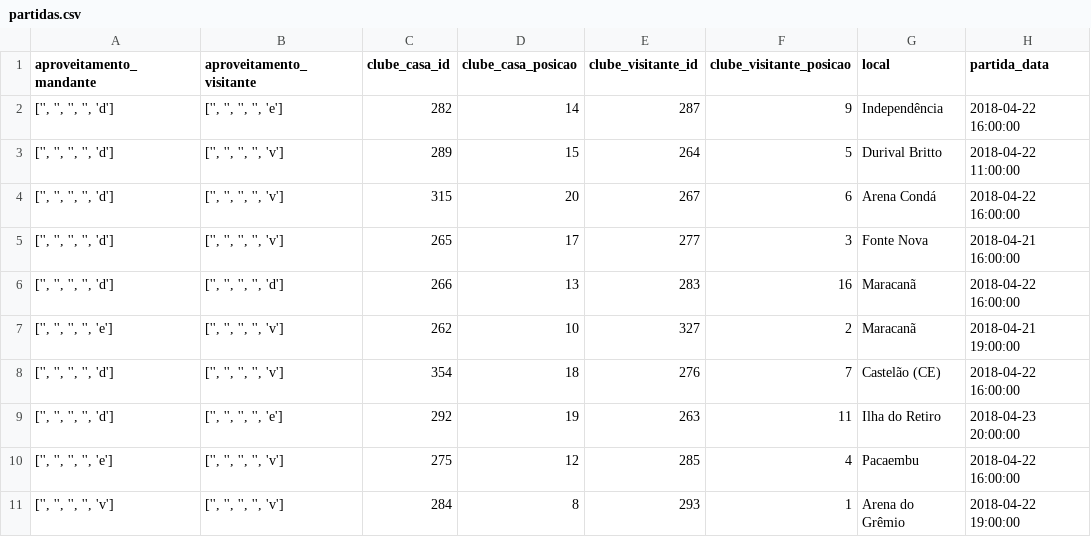
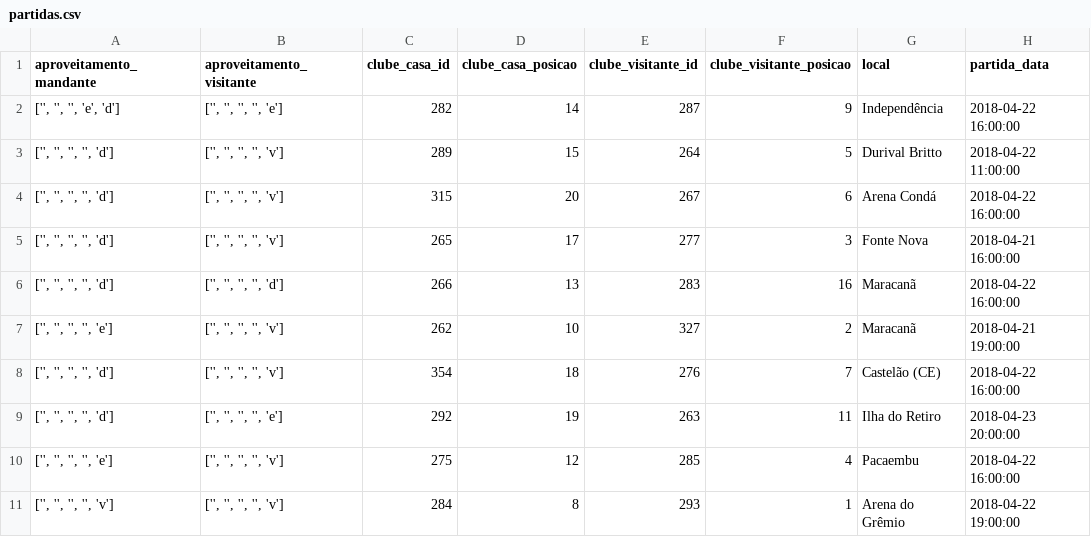
Before and after one commit to DataEngineeringGuys/cartolafc-process-api, a CSV file: extract/data/partidas.csv, drawn as a sheet; only a part is shown; the diff names each change by its address in the sheet, - before the commit and + after, or states it on an @@ line.

```diff
--- a/extract/data/partidas.csv
+++ b/extract/data/partidas.csv
-A2 (aproveitamento_mandante): ['', '', '', '', 'd']
+A2 (aproveitamento_mandante): ['', '', '', 'e', 'd']
```
Also changed, not shown: 5 other files.
